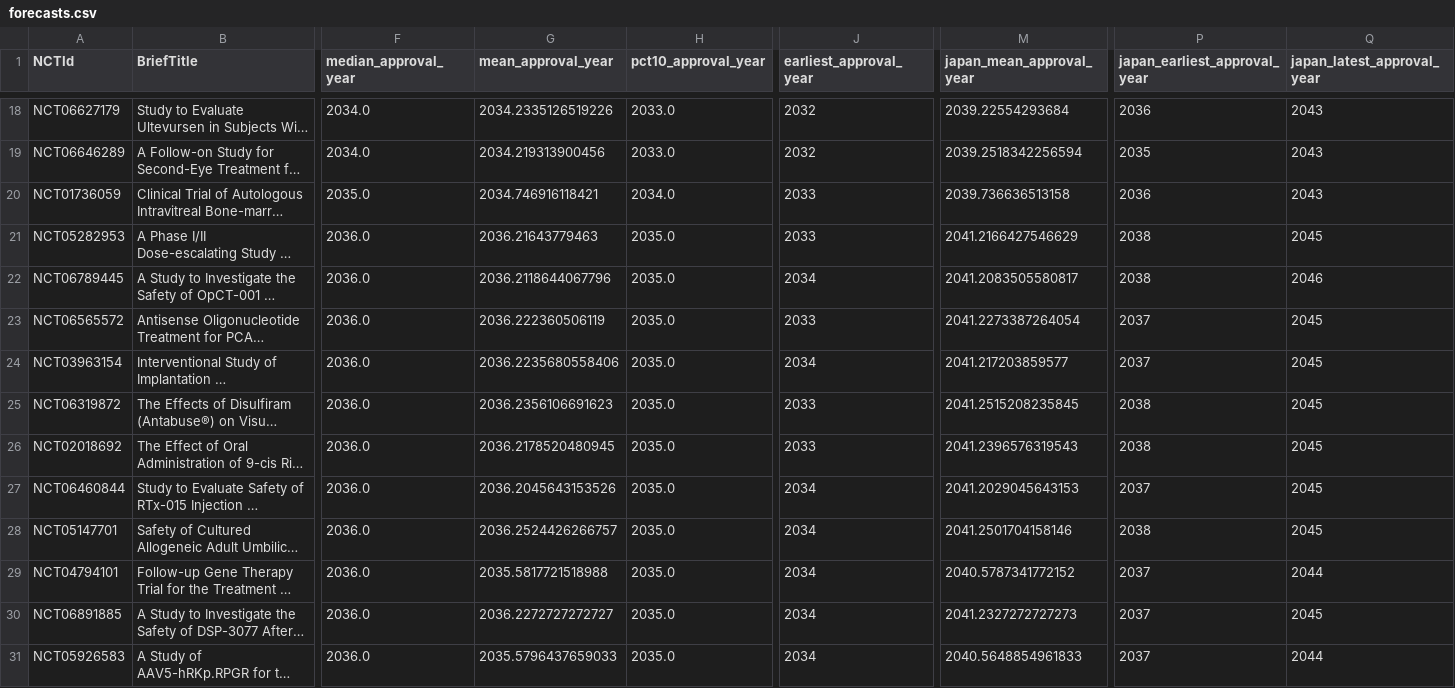
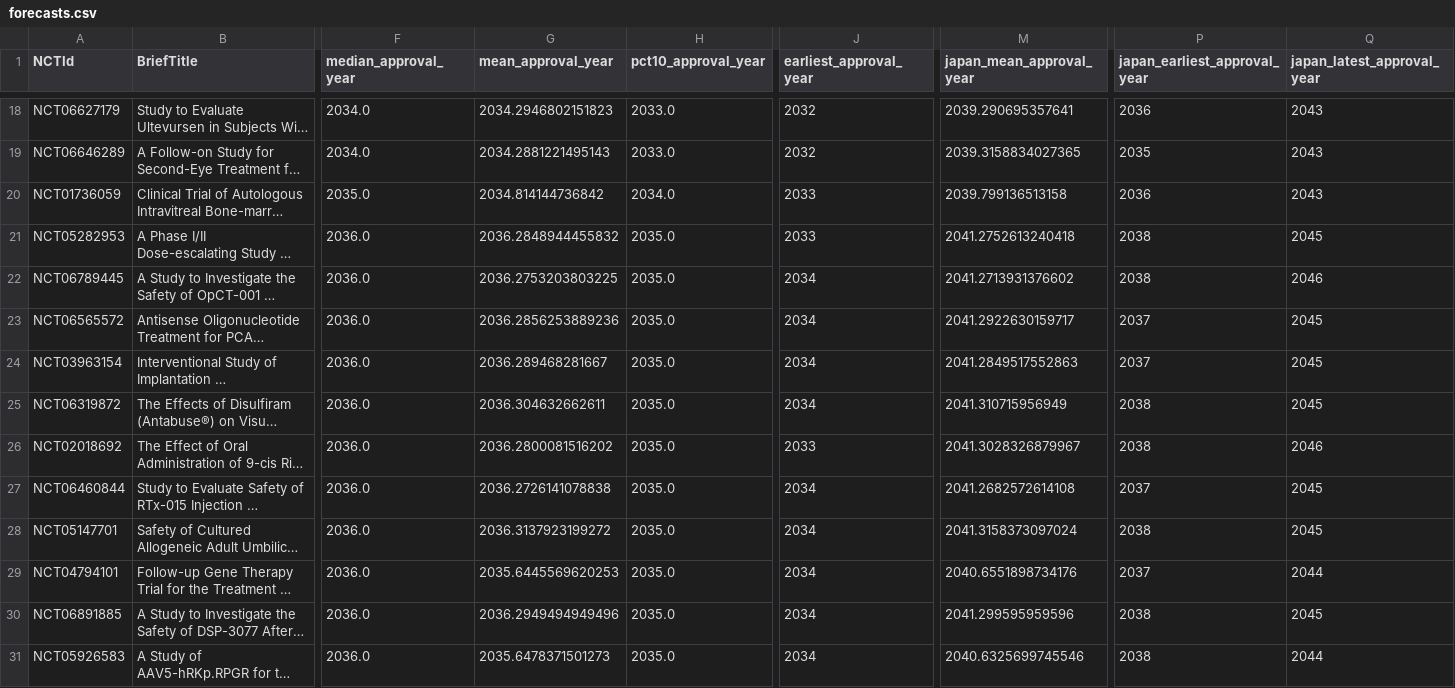
Before and after one commit to oh-yeah-sea-kit2/retina-roadmap, a CSV file: results/forecasts.csv, drawn as a sheet; only a part is shown, gaps mark what is left out; long unchanged cells end in …; the diff covers the shown part only; the diff names each change by its address in the sheet, - before the commit and + after, or states it on an @@ line.

```diff
--- a/results/forecasts.csv
+++ b/results/forecasts.csv
-G18 (mean_approval_year): 2034.2335126519226
+G18 (mean_approval_year): 2034.2946802151823
-M18 (japan_mean_approval_year): 2039.22554293684
+M18 (japan_mean_approval_year): 2039.290695357641
-G19 (mean_approval_year): 2034.219313900456
+G19 (mean_approval_year): 2034.2881221495143
-M19 (japan_mean_approval_year): 2039.2518342256594
+M19 (japan_mean_approval_year): 2039.3158834027365
-G20 (mean_approval_year): 2034.746916118421
+G20 (mean_approval_year): 2034.814144736842
-M20 (japan_mean_approval_year): 2039.736636513158
+M20 (japan_mean_approval_year): 2039.799136513158
-G21 (mean_approval_year): 2036.21643779463
+G21 (mean_approval_year): 2036.2848944455832
-M21 (japan_mean_approval_year): 2041.2166427546629
+M21 (japan_mean_approval_year): 2041.2752613240418
-G22 (mean_approval_year): 2036.2118644067796
+G22 (mean_approval_year): 2036.2753203803225
-M22 (japan_mean_approval_year): 2041.2083505580817
+M22 (japan_mean_approval_year): 2041.2713931376602
-G23 (mean_approval_year): 2036.222360506119
+G23 (mean_approval_year): 2036.2856253889236
-J23 (earliest_approval_year): 2033
+J23 (earliest_approval_year): 2034
-M23 (japan_mean_approval_year): 2041.2273387264054
+M23 (japan_mean_approval_year): 2041.2922630159717
-G24 (mean_approval_year): 2036.2235680558406
+G24 (mean_approval_year): 2036.289468281667
-M24 (japan_mean_approval_year): 2041.217203859577
+M24 (japan_mean_approval_year): 2041.2849517552863
-G25 (mean_approval_year): 2036.2356106691623
+G25 (mean_approval_year): 2036.304632662611
-J25 (earliest_approval_year): 2033
+J25 (earliest_approval_year): 2034
-M25 (japan_mean_approval_year): 2041.2515208235845
+M25 (japan_mean_approval_year): 2041.310715956949
-G26 (mean_approval_year): 2036.2178520480945
+G26 (mean_approval_year): 2036.2800081516202
-M26 (japan_mean_approval_year): 2041.2396576319543
+M26 (japan_mean_approval_year): 2041.3028326879967
-Q26 (japan_latest_approval_year): 2045
+Q26 (japan_latest_approval_year): 2046
-G27 (mean_approval_year): 2036.2045643153526
+G27 (mean_approval_year): 2036.2726141078838
-M27 (japan_mean_approval_year): 2041.2029045643153
+M27 (japan_mean_approval_year): 2041.2682572614108
-G28 (mean_approval_year): 2036.2524426266757
+G28 (mean_approval_year): 2036.3137923199272
-M28 (japan_mean_approval_year): 2041.2501704158146
+M28 (japan_mean_approval_year): 2041.3158373097024
-G29 (mean_approval_year): 2035.5817721518988
+G29 (mean_approval_year): 2035.6445569620253
-M29 (japan_mean_approval_year): 2040.5787341772152
+M29 (japan_mean_approval_year): 2040.6551898734176
-G30 (mean_approval_year): 2036.2272727272727
+G30 (mean_approval_year): 2036.2949494949496
-M30 (japan_mean_approval_year): 2041.2327272727273
+M30 (japan_mean_approval_year): 2041.299595959596
-P30:P31 (japan_earliest_approval_year): 2037
+P30:P31 (japan_earliest_approval_year): 2038
-G31 (mean_approval_year): 2035.5796437659033
+G31 (mean_approval_year): 2035.6478371501273
-M31 (japan_mean_approval_year): 2040.5648854961833
+M31 (japan_mean_approval_year): 2040.6325699745546
```
Also changed, not shown: 88 edited cells elsewhere in this file, data/processed/papers.csv, results/sensitivity_analysis.csv, 18 other files.
